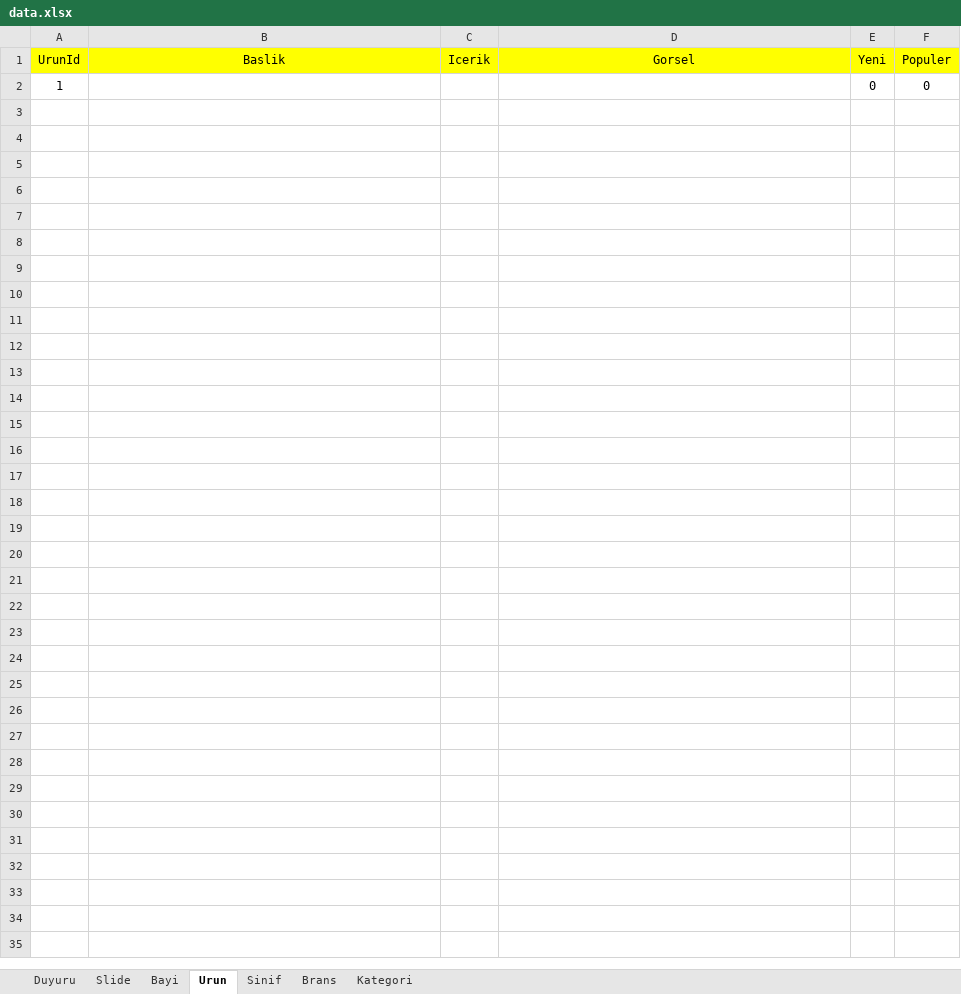
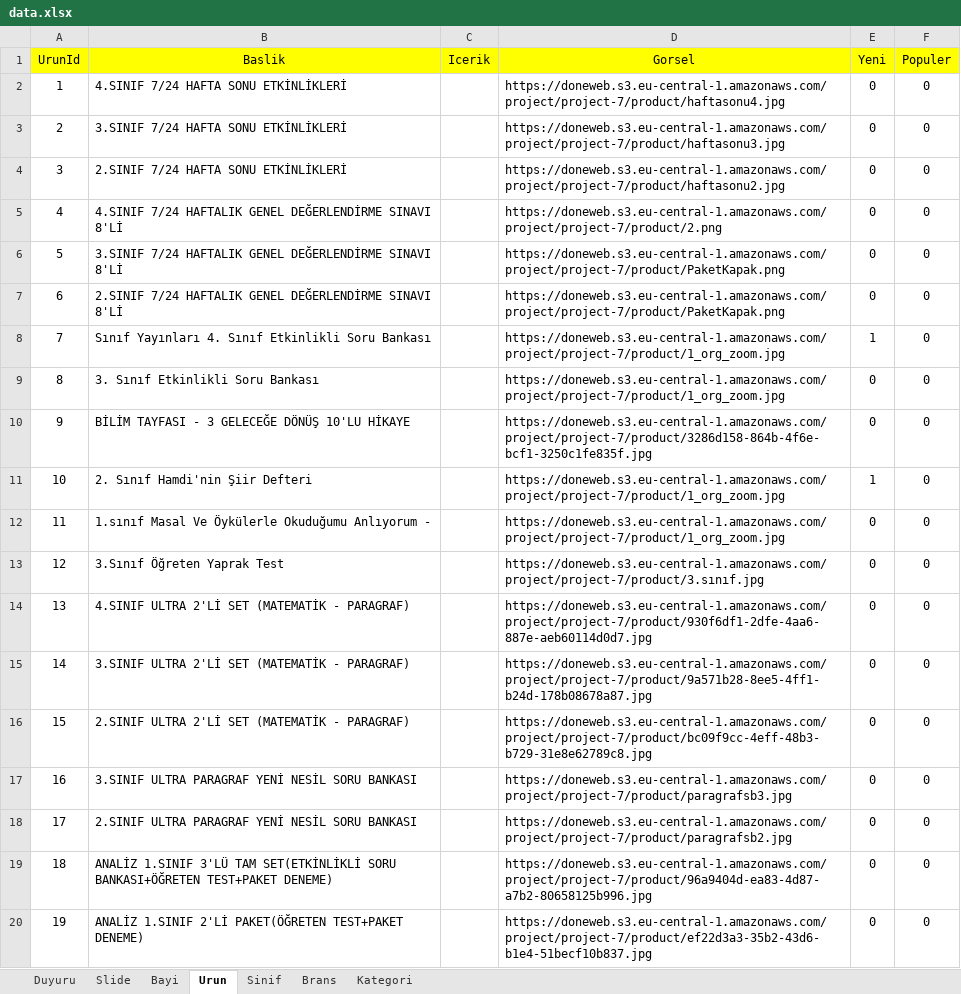
Before and after one commit to analizsinavi/analiz-web, an Excel workbook: data.xlsx, sheet Urun, drawn as a sheet; only a part is shown; values as stored, in another font and other column widths than the file's, no borders; the diff covers the shown part only; the diff names each change by its address in the sheet, - before the commit and + after, or states it on an @@ line.

```diff
--- a/data.xlsx (sheet Urun)
+++ b/data.xlsx (sheet Urun)
-B2 (Baslik): (empty)
+B2 (Baslik): 4.SINIF 7/24 HAFTA SONU ETKİNLİKLERİ
-D2 (Gorsel): (empty)
+D2 (Gorsel): https://doneweb.s3.eu-central-1.amazonaws.com/project/project-7/product/haftasonu4.jpg
+row 3: 2 | 3.SINIF 7/24 HAFTA SONU ETKİNLİKLERİ |  | https://doneweb.s3.eu-central-1.amazonaws.com/project/project-7/product/haftasonu3.jpg | 0 | 0
+row 4: 3 | 2.SINIF 7/24 HAFTA SONU ETKİNLİKLERİ |  | https://doneweb.s3.eu-central-1.amazonaws.com/project/project-7/product/haftasonu2.jpg | 0 | 0
+row 5: 4 | 4.SINIF 7/24 HAFTALIK GENEL DEĞERLENDİRME SINAVI 8'Lİ |  | https://doneweb.s3.eu-central-1.amazonaws.com/project/project-7/product/2.png | 0 | 0
+row 6: 5 | 3.SINIF 7/24 HAFTALIK GENEL DEĞERLENDİRME SINAVI 8'Lİ |  | https://doneweb.s3.eu-central-1.amazonaws.com/project/project-7/product/PaketKapak.png | 0 | 0
+row 7: 6 | 2.SINIF 7/24 HAFTALIK GENEL DEĞERLENDİRME SINAVI 8'Lİ |  | https://doneweb.s3.eu-central-1.amazonaws.com/project/project-7/product/PaketKapak.png | 0 | 0
+row 8: 7 | Sınıf Yayınları 4. Sınıf Etkinlikli Soru Bankası |  | https://doneweb.s3.eu-central-1.amazonaws.com/project/project-7/product/1_org_zoom.jpg | 1 | 0
+row 9: 8 | 3. Sınıf Etkinlikli Soru Bankası |  | https://doneweb.s3.eu-central-1.amazonaws.com/project/project-7/product/1_org_zoom.jpg | 0 | 0
+row 10: 9 | BİLİM TAYFASI - 3 GELECEĞE DÖNÜŞ 10'LU HİKAYE |  | https://doneweb.s3.eu-central-1.amazonaws.com/project/project-7/product/3286d158-864b-4f6e-bcf1-3250c1fe835f.jpg | 0 | 0
+row 11: 10 | 2. Sınıf Hamdi'nin Şiir Defteri |  | https://doneweb.s3.eu-central-1.amazonaws.com/project/project-7/product/1_org_zoom.jpg | 1 | 0
+row 12: 11 | 1.sınıf Masal Ve Öykülerle Okuduğumu Anlıyorum - |  | https://doneweb.s3.eu-central-1.amazonaws.com/project/project-7/product/1_org_zoom.jpg | 0 | 0
+row 13: 12 | 3.Sınıf Öğreten Yaprak Test |  | https://doneweb.s3.eu-central-1.amazonaws.com/project/project-7/product/3.sınıf.jpg | 0 | 0
+row 14: 13 | 4.SINIF ULTRA 2'Lİ SET (MATEMATİK - PARAGRAF) |  | https://doneweb.s3.eu-central-1.amazonaws.com/project/project-7/product/930f6df1-2dfe-4aa6-887e-aeb60114d0d7.jpg | 0 | 0
+row 15: 14 | 3.SINIF ULTRA 2'Lİ SET (MATEMATİK - PARAGRAF) |  | https://doneweb.s3.eu-central-1.amazonaws.com/project/project-7/product/9a571b28-8ee5-4ff1-b24d-178b08678a87.jpg | 0 | 0
+row 16: 15 | 2.SINIF ULTRA 2'Lİ SET (MATEMATİK - PARAGRAF) |  | https://doneweb.s3.eu-central-1.amazonaws.com/project/project-7/product/bc09f9cc-4eff-48b3-b729-31e8e62789c8.jpg | 0 | 0
+row 17: 16 | 3.SINIF ULTRA PARAGRAF YENİ NESİL SORU BANKASI |  | https://doneweb.s3.eu-central-1.amazonaws.com/project/project-7/product/paragrafsb3.jpg | 0 | 0
+row 18: 17 | 2.SINIF ULTRA PARAGRAF YENİ NESİL SORU BANKASI |  | https://doneweb.s3.eu-central-1.amazonaws.com/project/project-7/product/paragrafsb2.jpg | 0 | 0
+row 19: 18 | ANALİZ 1.SINIF 3'LÜ TAM SET(ETKİNLİKLİ SORU BANKASI+ÖĞRETEN TEST+PAKET DENEME) |  | https://doneweb.s3.eu-central-1.amazonaws.com/project/project-7/product/96a9404d-ea83-4d87-a7b2-80658125b996.jpg | 0 | 0
+row 20: 19 | ANALİZ 1.SINIF 2'Lİ PAKET(ÖĞRETEN TEST+PAKET DENEME) |  | https://doneweb.s3.eu-central-1.amazonaws.com/project/project-7/product/ef22d3a3-35b2-43d6-b1e4-51becf10b837.jpg | 0 | 0
```
Also changed, not shown: 78 added rows elsewhere in this sheet, 11 other files.
